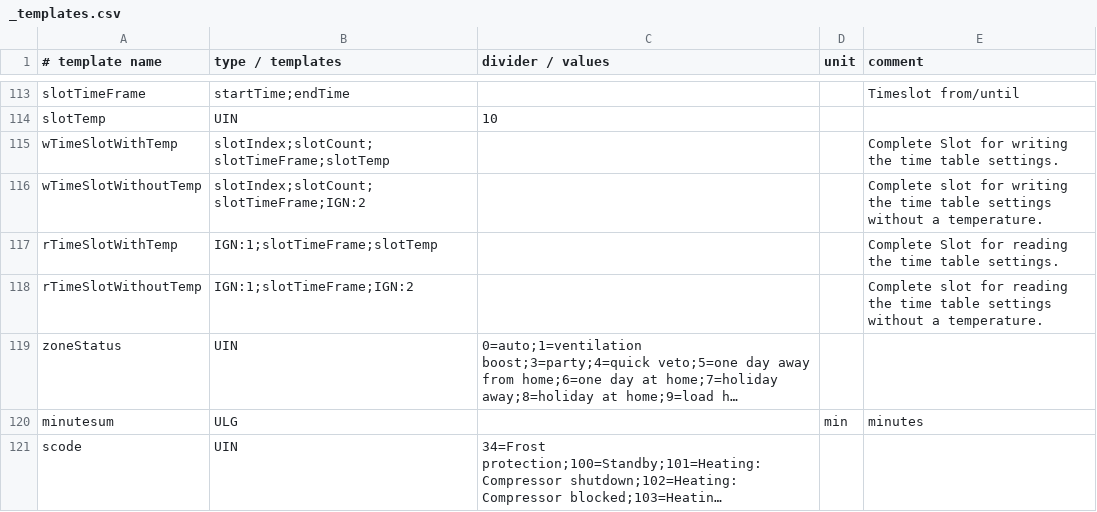
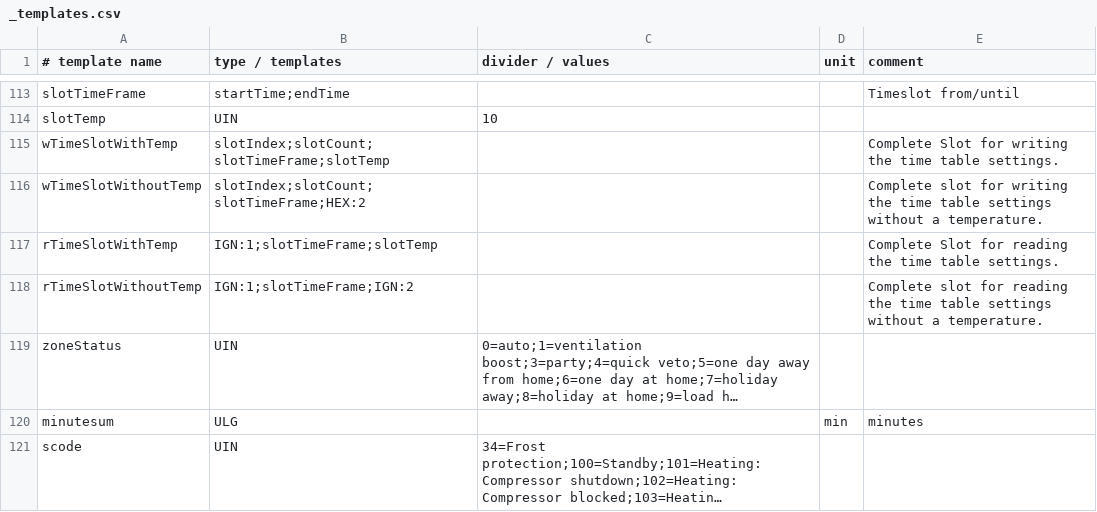
Before and after one commit to stadid/ebusd-configuration, a CSV file: ebusd-2.1.x/en/vaillant/_templates.csv, drawn as a sheet; only a part is shown, gaps mark what is left out; long unchanged cells end in ….

Commit message:
Adjusted timer definitions to use index per the following pull-request discussions between @stadid, @chrizzzp and myself: - VRC 720 configuration: understanding and managing Heating Zone time slots: https://github.com/stadid/ebusd-configuration/pull/3 - VRC 720 configuration: understanding and managing Hot Water Circuit (HWC) basic parameters and time slots (plus circulation): https://github.com/stadid/ebusd-configuration/pull/4

```diff
--- a/ebusd-2.1.x/en/vaillant/_templates.csv
+++ b/ebusd-2.1.x/en/vaillant/_templates.csv
@@ -115,3 +115,3 @@ slotTemp,UIN,10,,
 wTimeSlotWithTemp,slotIndex;slotCount;slotTimeFrame;slotTemp,,,Complete Slot for writing the time table settings.
-wTimeSlotWithoutTemp,slotIndex;slotCount;slotTimeFrame;IGN:2,,,Complete slot for writing the time table settings without a temperature.
+wTimeSlotWithoutTemp,slotIndex;slotCount;slotTimeFrame;HEX:2,,,Complete slot for writing the time table settings without a temperature.
 rTimeSlotWithTemp,IGN:1;slotTimeFrame;slotTemp,,,Complete Slot for reading the time table settings.
```
Also changed, not shown: 1 other file.
